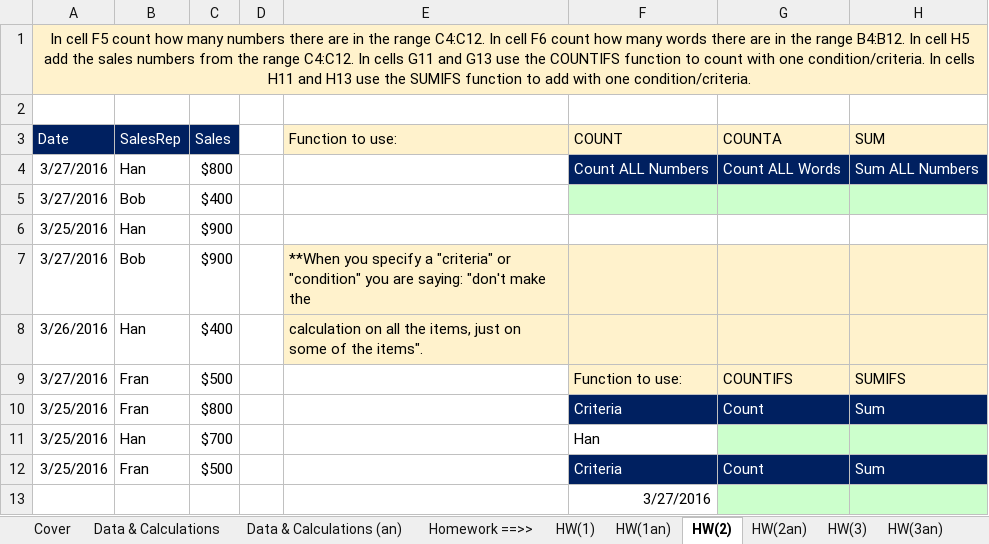
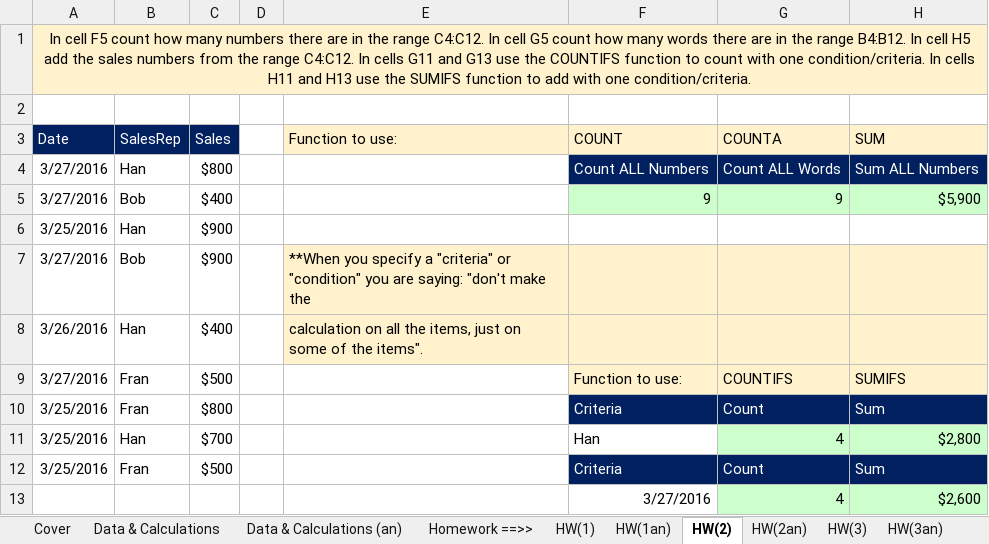
Before and after one commit to BirunSID/Learning-Log, an Excel workbook: 3_Projects_and_Labs/2_MS_Excel/1_ExcelIsfu_lab/3_CountingAddingWithCriteria.xlsx, sheet HW(2), drawn as a sheet; values as stored, in another font and other column widths than the file's, no borders; removed rows and columns are numbered as before the commit, all else as after; the diff names each change by its address in the sheet, - before the commit and + after, or states it on an @@ line.

```diff
--- a/3_Projects_and_Labs/2_MS_Excel/1_ExcelIsfu_lab/3_CountingAddingWithCriteria.xlsx (sheet HW(2))
+++ b/3_Projects_and_Labs/2_MS_Excel/1_ExcelIsfu_lab/3_CountingAddingWithCriteria.xlsx (sheet HW(2))
-A1 (Date): …In cell F6 count how…
+A1 (Date): …In cell G5 count how…
-F5 (COUNT): (empty)
+F5 (COUNT): 9
-G5 (COUNTA): (empty)
+G5 (COUNTA): 9
-H5 (SUM): (empty)
+H5 (SUM): $5,900
-G11 (COUNTA): (empty)
+G11 (COUNTA): 4
-H11 (SUM): (empty)
+H11 (SUM): $2,800
-row 13:  |  |  |  |  | 3/27/2016
+row 13:  |  |  |  |  | 3/27/2016 | 4 | $2,600
```
Also changed, not shown: sheet HW(1), charts or pictures, 3_Projects_and_Labs/2_MS_Excel/1_ExcelIsfu_lab/6-8-QATKeyboardsDefaultAlign.xlsx, 21 other files.
